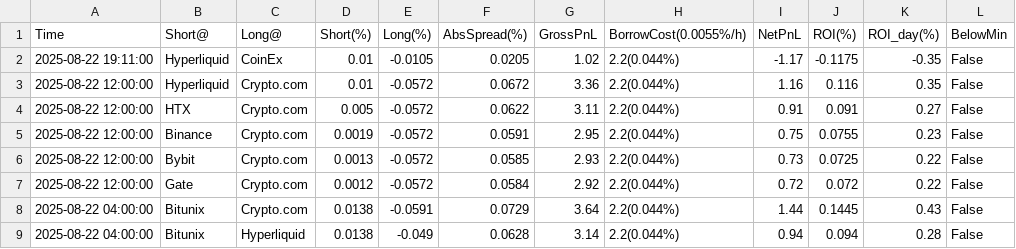
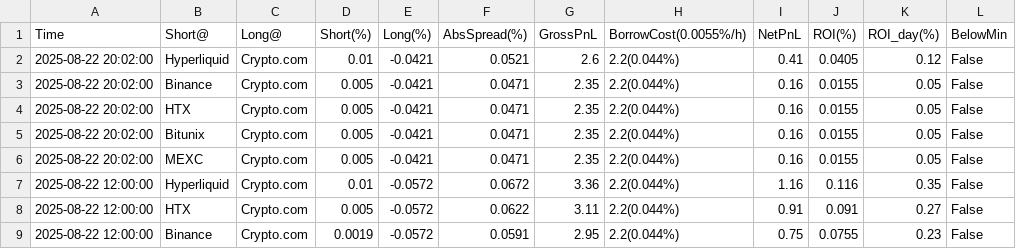
Before and after one commit to aerist123/funding-data, a CSV file: public/data/arb_candidates_SOPH.csv, drawn as a sheet; only a part is shown; the shorter side is filled out with more unchanged rows.

```diff
--- a/public/data/arb_candidates_SOPH.csv
+++ b/public/data/arb_candidates_SOPH.csv
@@ -1,3 +1,7 @@
 Time,Short@,Long@,Short(%),Long(%),AbsSpread(%),GrossPnL,BorrowCost(0.0055%/h),NetPnL,ROI(%),ROI_day(%),BelowMin
-2025-08-22 19:11:00,Hyperliquid,CoinEx,0.01,-0.0105,0.0205,1.02,2.2(0.044%),-1.17,-0.1175,-0.35,False
+2025-08-22 20:02:00,Hyperliquid,Crypto.com,0.01,-0.0421,0.0521,2.6,2.2(0.044%),0.41,0.0405,0.12,False
+2025-08-22 20:02:00,Binance,Crypto.com,0.005,-0.0421,0.0471,2.35,2.2(0.044%),0.16,0.0155,0.05,False
+2025-08-22 20:02:00,HTX,Crypto.com,0.005,-0.0421,0.0471,2.35,2.2(0.044%),0.16,0.0155,0.05,False
+2025-08-22 20:02:00,Bitunix,Crypto.com,0.005,-0.0421,0.0471,2.35,2.2(0.044%),0.16,0.0155,0.05,False
+2025-08-22 20:02:00,MEXC,Crypto.com,0.005,-0.0421,0.0471,2.35,2.2(0.044%),0.16,0.0155,0.05,False
 2025-08-22 12:00:00,Hyperliquid,Crypto.com,0.01,-0.0572,0.0672,3.36,2.2(0.044%),1.16,0.116,0.35,False
```
Also changed, not shown: public/data/arb_candidates_ETH.csv, public/data/arb_candidates_GAS.csv, 28 other files.
